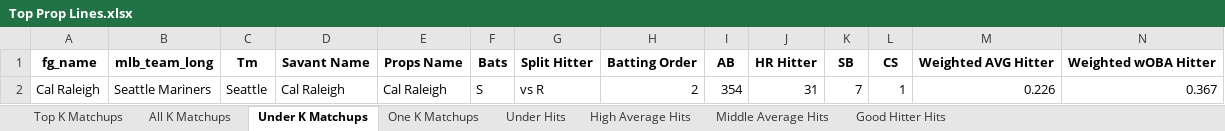
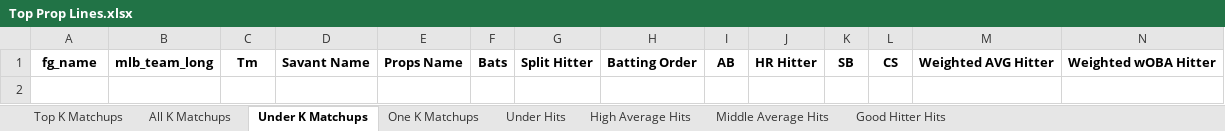
Before and after one commit to mtdewrocks/matchup, an Excel workbook: assets/Top Prop Lines.xlsx, sheet Under K Matchups, drawn as a sheet; only a part is shown; values as stored, in another font and other column widths than the file's, no borders; rows hold the shown columns only; the diff names each change by its address in the sheet, - before the commit and + after, or states it on an @@ line.

```diff
--- a/assets/Top Prop Lines.xlsx (sheet Under K Matchups)
+++ b/assets/Top Prop Lines.xlsx (sheet Under K Matchups)
-row 2: Cal Raleigh | Seattle Mariners | Seattle | Cal Raleigh | Cal Raleigh | S | vs R | 2 | 354 | 31 | 7 | 1 | 0.226 | 0.367
```
Also changed, not shown: sheet Under Hits, sheet Middle Average Hits, sheet Good Hitter Hits, sheet All K Matchups, sheet One K Matchups, sheet High Average Hits, assets/Combined_Daily_Data.xlsx, assets/Last_Week_Stats.xlsx, 10 other files.
